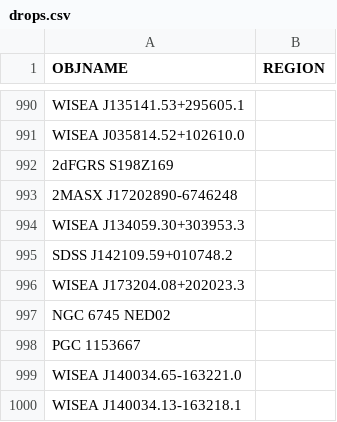
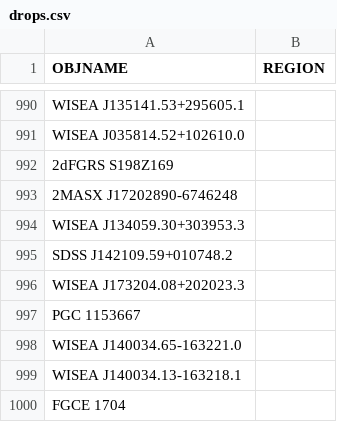
Before and after one commit to moustakas/SGA, a CSV file: py/SGA/data/SGA2025/overlays/v1.0/drops.csv, drawn as a sheet; only a part is shown, gaps mark what is left out; the shorter side is filled out with more unchanged rows; the diff names each change by its address in the sheet, - before the commit and + after, or states it on an @@ line.

```diff
--- a/py/SGA/data/SGA2025/overlays/v1.0/drops.csv
+++ b/py/SGA/data/SGA2025/overlays/v1.0/drops.csv
-row 997: NGC 6745 NED02
```
Also changed, not shown: py/SGA/data/SGA2025/overlays/v1.0/updates.csv, 4 other files.
